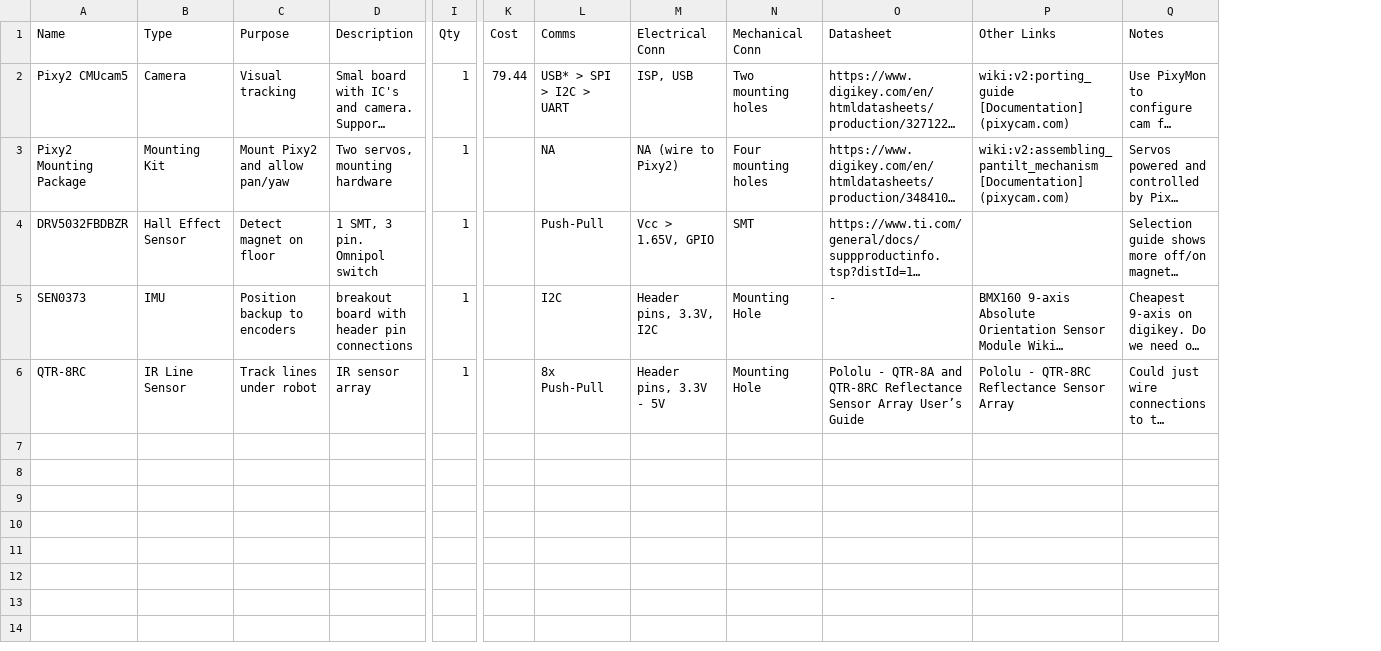
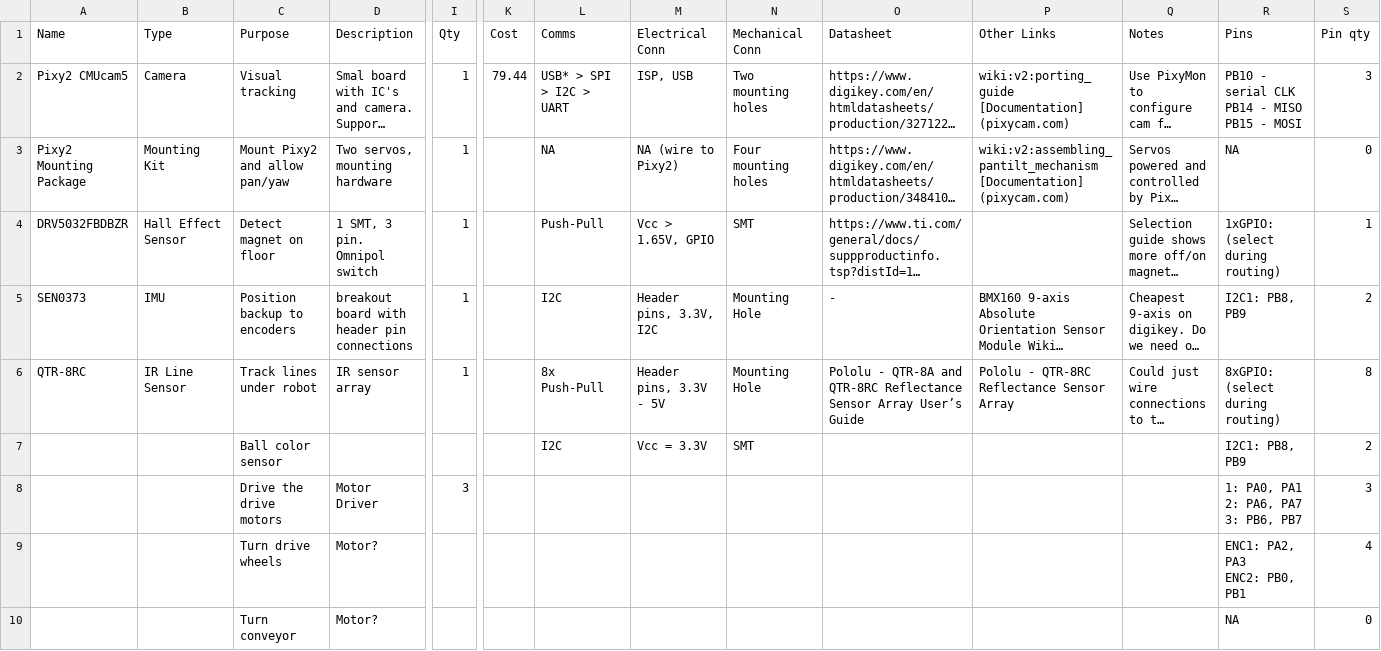
Before and after one commit to Reesverleur/ME-507-Project, a CSV file: DesignPlanning/ProjectFullBOM.csv, drawn as a sheet; only a part is shown, gaps mark what is left out; long unchanged cells end in …; rows hold the shown columns only; ↵ is a line break in a cell; the diff covers the shown part only; the diff names each change by its address in the sheet, - before the commit and + after, or states it on an @@ line.

Commit message:
Update ProjectFullBOM.csv

```diff
--- a/DesignPlanning/ProjectFullBOM.csv
+++ b/DesignPlanning/ProjectFullBOM.csv
+column R (Pins), rows 2-6: PB10 - serial CLK ↵ PB14 - MISO ↵ PB15 - MOSI | NA | 1xGPIO: (select during routing) | I2C1: PB8, PB9 | 8xGPIO: (select during routing)
+column S (Pin qty), rows 2-6: 3 | 0 | 1 | 2 | 8
+row 7:  |  | Ball color sensor |  |  |  | I2C | Vcc = 3.3V | SMT |  |  |  | I2C1: PB8, PB9 | 2
+row 8:  |  | Drive the drive motors | Motor Driver | 3 |  |  |  |  |  |  |  | 1: PA0, PA1 ↵ 2: PA6, PA7 ↵ 3: PB6, PB7 | 3
+row 9:  |  | Turn drive wheels | Motor? |  |  |  |  |  |  |  |  | ENC1: PA2, PA3 ↵ ENC2: PB0, PB1 | 4
+row 10:  |  | Turn conveyor | Motor? |  |  |  |  |  |  |  |  | NA | 0
```
Also changed, not shown: 8 added rows elsewhere in this file.
